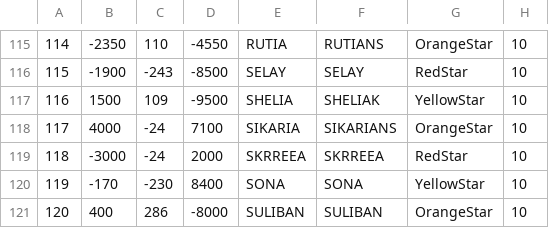
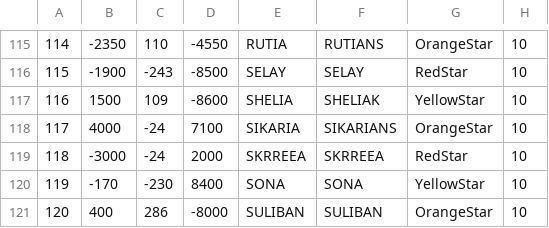
Before and after one commit to BotF2/Unity3D_BirthOfTheFederation, a CSV file: Assets/Resources/Data/StarSystems.csv, drawn as a sheet; only a part is shown, gaps mark what is left out; the diff covers the shown part only; the diff names each change by its address in the sheet, - before the commit and + after, or states it on an @@ line.

```diff
--- a/Assets/Resources/Data/StarSystems.csv
+++ b/Assets/Resources/Data/StarSystems.csv
-D117: -9500
+D117: -8600
```
Also changed, not shown: 9 edited cells elsewhere in this file, 28 other files.
